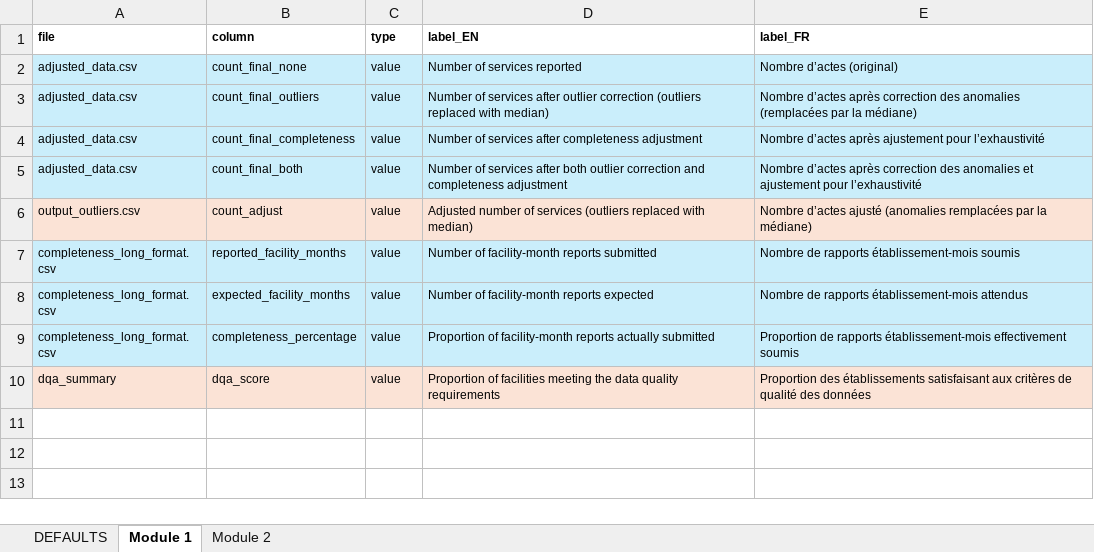
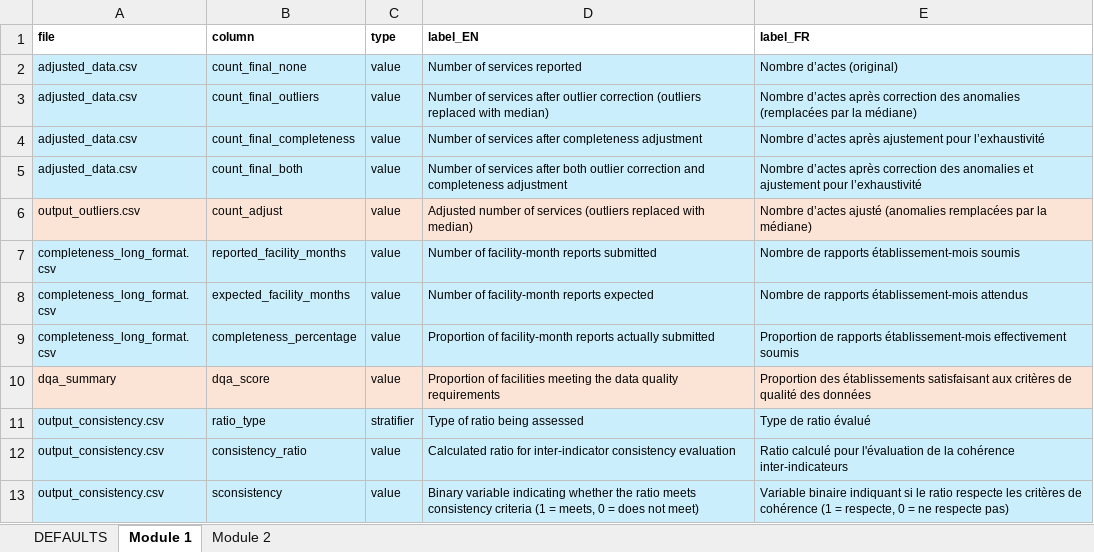
Before and after one commit to clairecda/FASTR_R_codes, an Excel workbook: Results object details.xlsx, sheet Module 1, drawn as a sheet; values as stored, in another font and other column widths than the file's, no borders; the diff names each change by its address in the sheet, - before the commit and + after, or states it on an @@ line.

Commit message:
add details for output_consistency

```diff
--- a/Results object details.xlsx (sheet Module 1)
+++ b/Results object details.xlsx (sheet Module 1)
+row 11: output_consistency.csv | ratio_type | stratifier | Type of ratio being assessed | Type de ratio évalué
+row 12: output_consistency.csv | consistency_ratio | value | Calculated ratio for inter-indicator consistency evaluation | Ratio calculé pour l'évaluation de la cohérence inter-indicateurs
+row 13: output_consistency.csv | sconsistency | value | Binary variable indicating whether the ratio meets consistency criteria (1 = meets, 0 = does not meet) | Variable binaire indiquant si le ratio respecte les critères de cohérence (1 = respecte, 0 = ne respecte pas)
```
